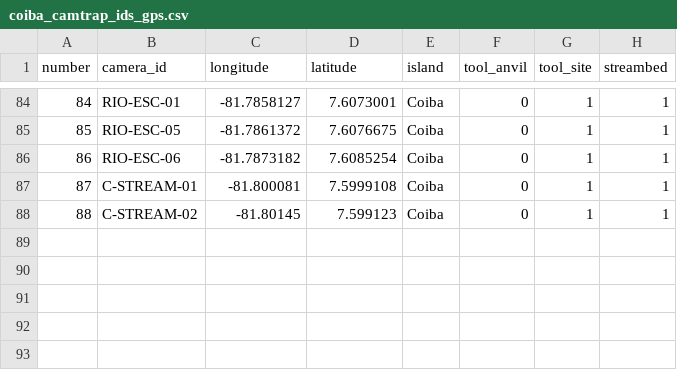
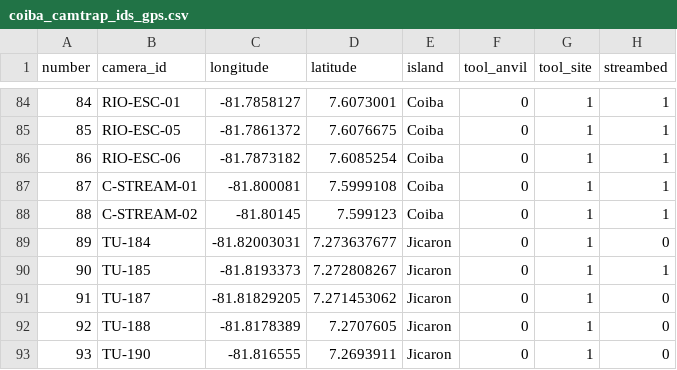
Before and after one commit to luciabruscagnin/camtrap_coiba, a CSV file: coiba_camtrap_ids_gps.csv, drawn as a sheet; only a part is shown, gaps mark what is left out.

```diff
--- a/coiba_camtrap_ids_gps.csv
+++ b/coiba_camtrap_ids_gps.csv
@@ -88 +88,6 @@ number,camera_id,longitude,latitude,island,tool_anvil,tool_site,streambed
 88,C-STREAM-02,-81.80145,7.599123,Coiba,0,1,1
+89,TU-184,-81.82003031,7.273637677,Jicaron,0,1,0
+90,TU-185,-81.8193373,7.272808267,Jicaron,0,1,1
+91,TU-187,-81.81829205,7.271453062,Jicaron,0,1,0
+92,TU-188,-81.8178389,7.2707605,Jicaron,0,1,0
+93,TU-190,-81.816555,7.2693911,Jicaron,0,1,0
```
Also changed, not shown: 2 other files.
